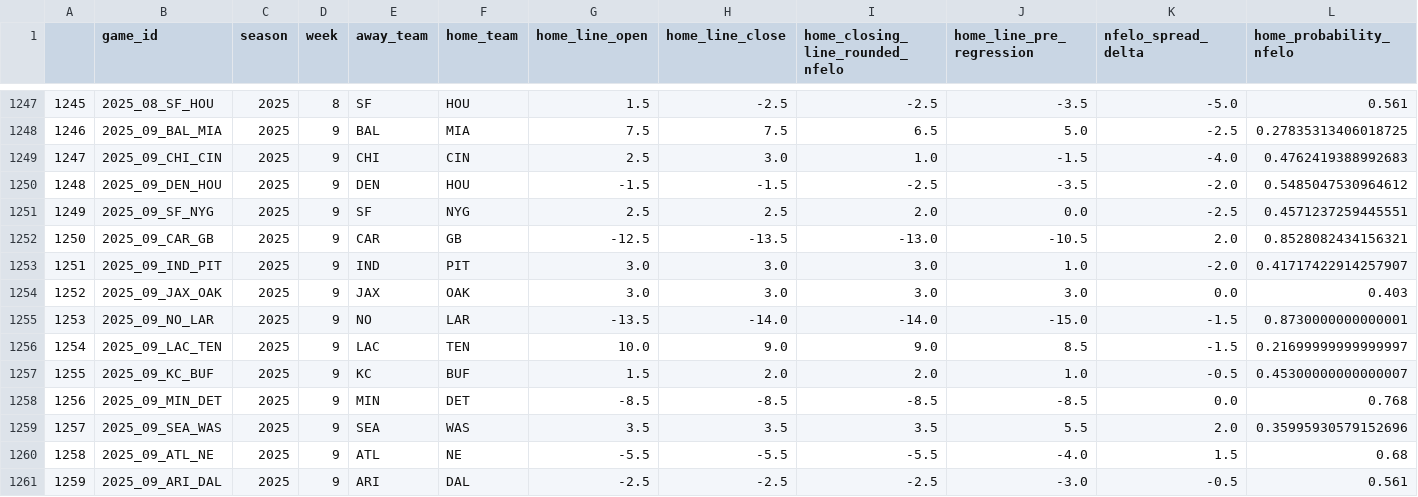
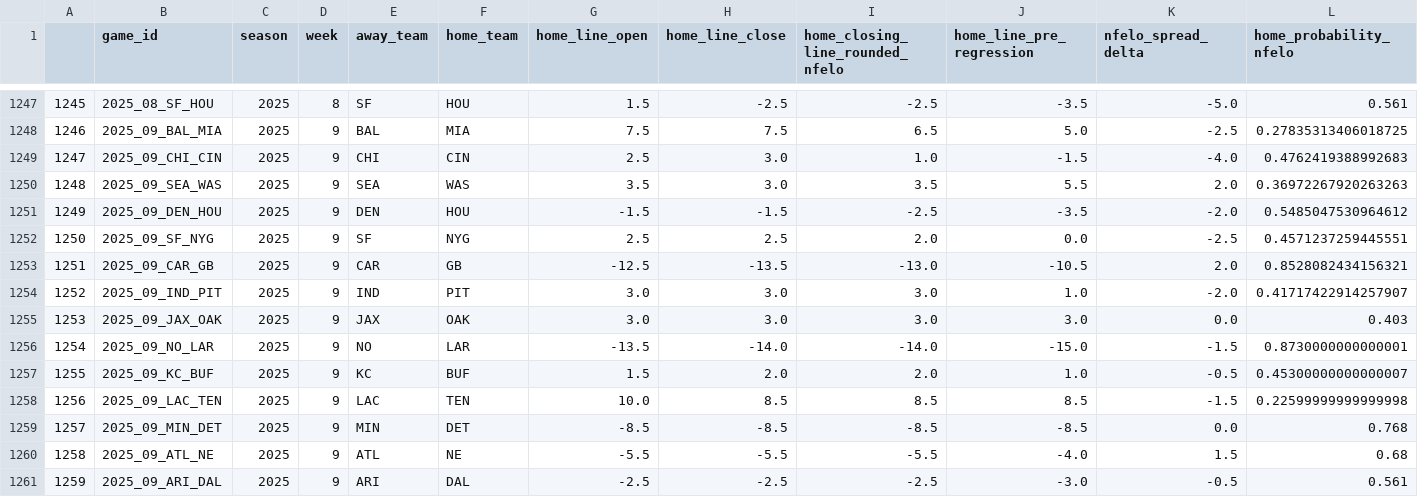
Before and after one commit to greerreNFL/nfelo, a CSV file: output_data/historic_projected_spreads.csv, drawn as a sheet; only a part is shown, gaps mark what is left out; removed rows and columns are numbered as before the commit, all else as after; rows hold the shown columns only; the diff names each change by its address in the sheet, - before the commit and + after, or states it on an @@ line.

```diff
--- a/output_data/historic_projected_spreads.csv
+++ b/output_data/historic_projected_spreads.csv
+row 1250: 1248 | 2025_09_SEA_WAS | 2025 | 9 | SEA | WAS | 3.5 | 3.0 | 3.5 | 5.5 | 2.0 | 0.36972267920263263
@@ column A renumbered between rows 1251 and 1259 @@
-row 1256: 1254 | 2025_09_LAC_TEN | 2025 | 9 | LAC | TEN | 10.0 | 9.0 | 9.0 | 8.5 | -1.5 | 0.21699999999999997
+row 1258: 1256 | 2025_09_LAC_TEN | 2025 | 9 | LAC | TEN | 10.0 | 8.5 | 8.5 | 8.5 | -1.5 | 0.22599999999999998
-row 1259: 1257 | 2025_09_SEA_WAS | 2025 | 9 | SEA | WAS | 3.5 | 3.5 | 3.5 | 5.5 | 2.0 | 0.35995930579152696
```
Also changed, not shown: output_data/prediction_tracker.csv, 1 other file.
